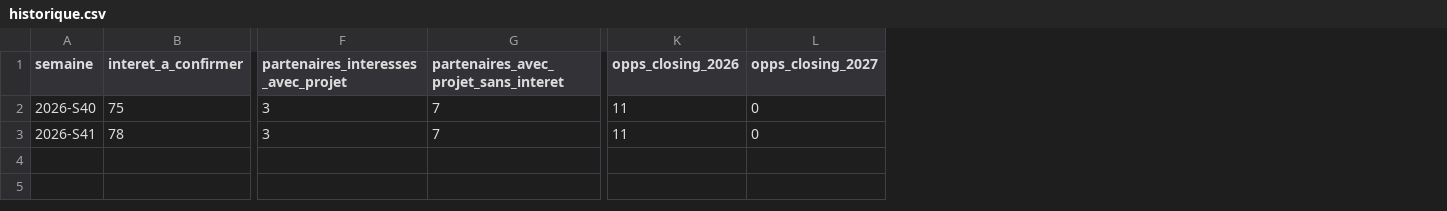
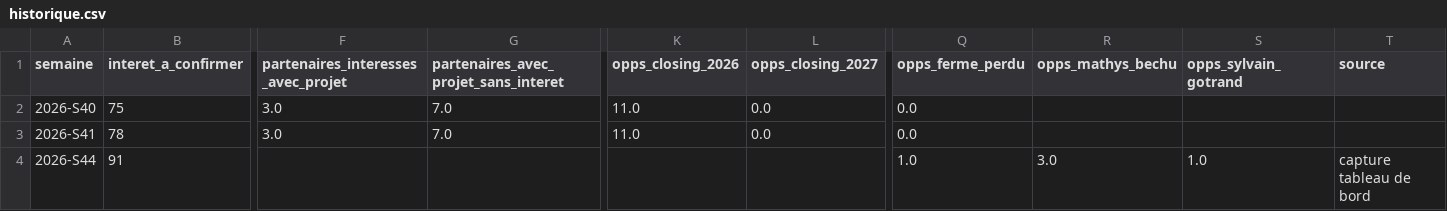
Before and after one commit to brouillercyrille-bit/Claude, a CSV file: challenge-ia/historique.csv, drawn as a sheet; only a part is shown, gaps mark what is left out; rows hold the shown columns only; the diff names each change by its address in the sheet, - before the commit and + after, or states it on an @@ line.

```diff
--- a/challenge-ia/historique.csv
+++ b/challenge-ia/historique.csv
+column Q (opps_ferme_perdu), rows 2-3: 0.0 | 0.0
+column R (opps_mathys_bechu), empty
+column S (opps_sylvain_gotrand), empty
+column T (source), empty
-F2:F3: 3
+F2:F3: 3.0
-G2:G3: 7
+G2:G3: 7.0
-K2:K3 (opps_closing_2026): 11
+K2:K3 (opps_closing_2026): 11.0
-L2:L3 (opps_closing_2027): 0
+L2:L3 (opps_closing_2027): 0.0
+row 4: 2026-S44 | 91 |  |  |  |  | 1.0 | 3.0 | 1.0 | capture tableau de bord
```
Also changed, not shown: 10 other files.
